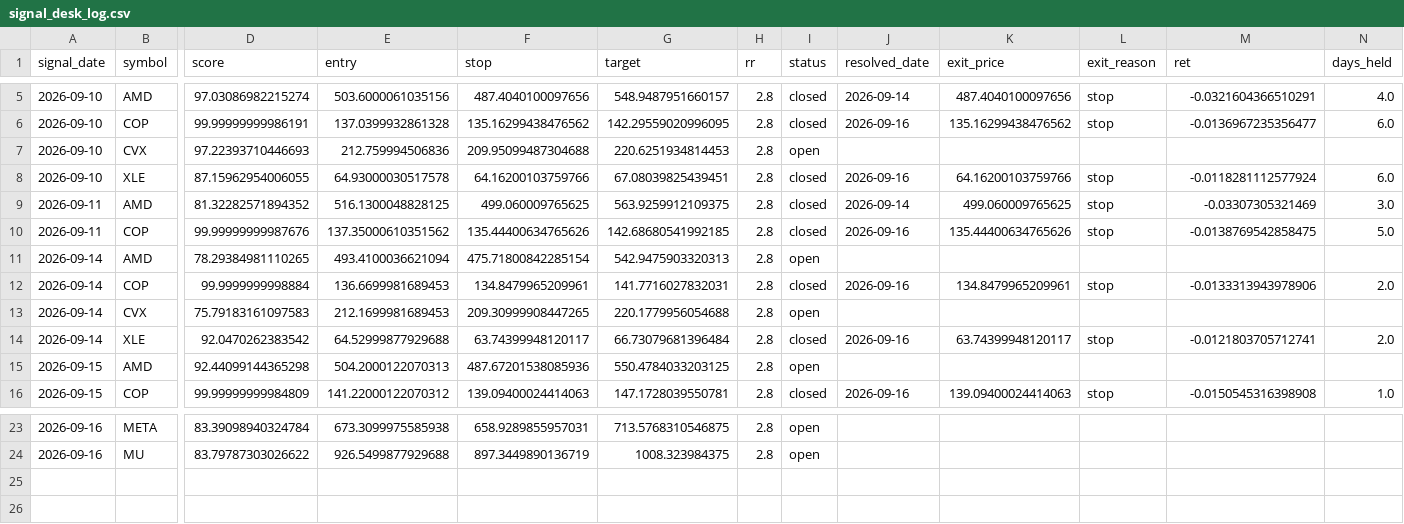
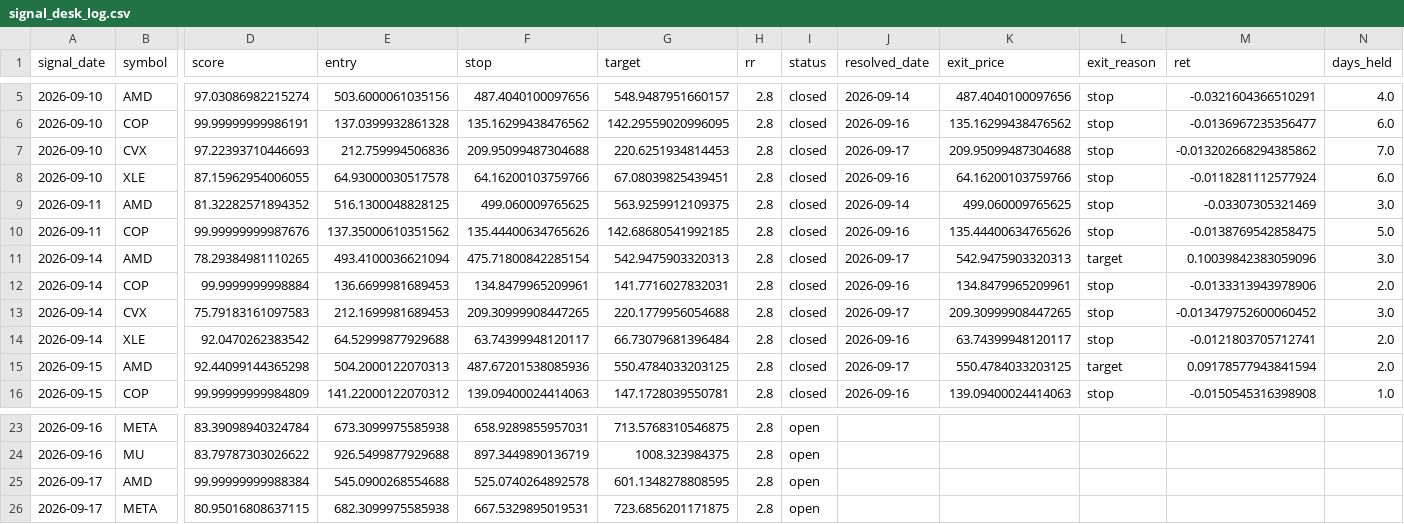
Before and after one commit to ujjwalmallem/SmartTrade_Signal_Desk, a CSV file: signal_desk_log.csv, drawn as a sheet; only a part is shown, gaps mark what is left out; rows hold the shown columns only; the diff names each change by its address in the sheet, - before the commit and + after, or states it on an @@ line.

```diff
--- a/signal_desk_log.csv
+++ b/signal_desk_log.csv
-I7 (status): open
+I7 (status): closed
-J7 (resolved_date): (empty)
+J7 (resolved_date): 2026-09-17
-K7 (exit_price): (empty)
+K7 (exit_price): 209.95099487304688
-L7 (exit_reason): (empty)
+L7 (exit_reason): stop
-M7 (ret): (empty)
+M7 (ret): -0.013202668294385862
-N7 (days_held): (empty)
+N7 (days_held): 7.0
-I11 (status): open
+I11 (status): closed
-J11 (resolved_date): (empty)
+J11 (resolved_date): 2026-09-17
-K11 (exit_price): (empty)
+K11 (exit_price): 542.9475903320313
-L11 (exit_reason): (empty)
+L11 (exit_reason): target
-M11 (ret): (empty)
+M11 (ret): 0.10039842383059096
-N11 (days_held): (empty)
+N11 (days_held): 3.0
-I13 (status): open
+I13 (status): closed
-J13 (resolved_date): (empty)
+J13 (resolved_date): 2026-09-17
-K13 (exit_price): (empty)
+K13 (exit_price): 209.30999908447265
-L13 (exit_reason): (empty)
+L13 (exit_reason): stop
-M13 (ret): (empty)
+M13 (ret): -0.013479752600060452
-N13 (days_held): (empty)
+N13 (days_held): 3.0
-I15 (status): open
+I15 (status): closed
-J15 (resolved_date): (empty)
+J15 (resolved_date): 2026-09-17
-K15 (exit_price): (empty)
+K15 (exit_price): 550.4784033203125
-L15 (exit_reason): (empty)
+L15 (exit_reason): target
-M15 (ret): (empty)
+M15 (ret): 0.09178577943841594
-N15 (days_held): (empty)
+N15 (days_held): 2.0
+row 25: 2026-09-17 | AMD | 99.99999999988384 | 545.0900268554688 | 525.0740264892578 | 601.1348278808595 | 2.8 | open
+row 26: 2026-09-17 | META | 80.95016808637115 | 682.3099975585938 | 667.5329895019531 | 723.6856201171875 | 2.8 | open
```
